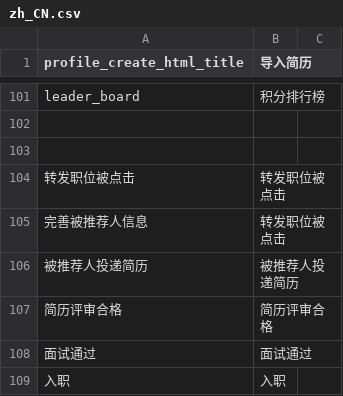
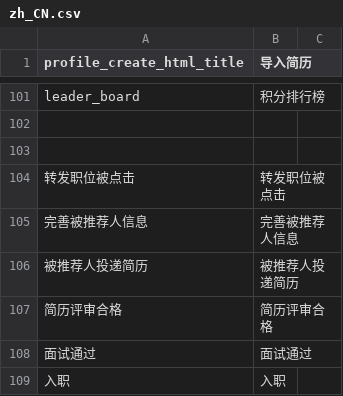
Before and after one commit to kingsallen/wechat, a CSV file: locale/zh_CN.csv, drawn as a sheet; only a part is shown, gaps mark what is left out.

Commit message:
更新积分规则

```diff
--- a/locale/zh_CN.csv
+++ b/locale/zh_CN.csv
@@ -104,3 +104,3 @@
 "转发职位被点击","转发职位被点击"
-"完善被推荐人信息","转发职位被点击"
+"完善被推荐人信息","完善被推荐人信息"
 "被推荐人投递简历","被推荐人投递简历"
```
